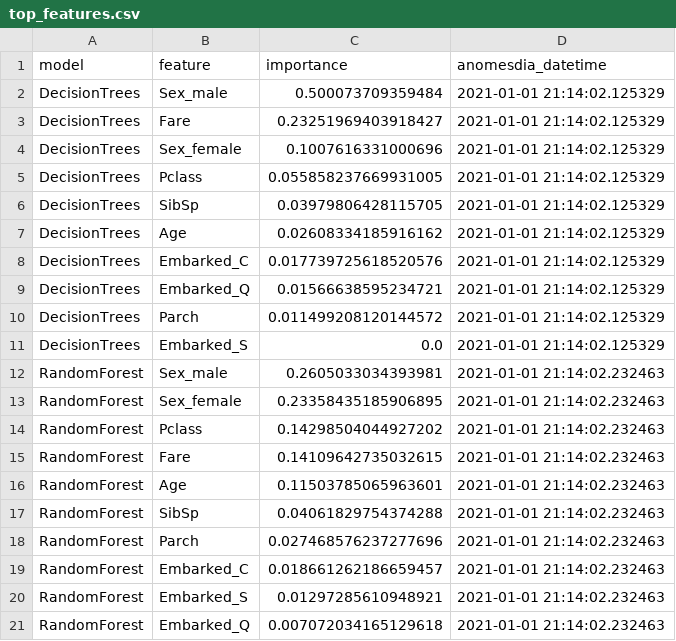
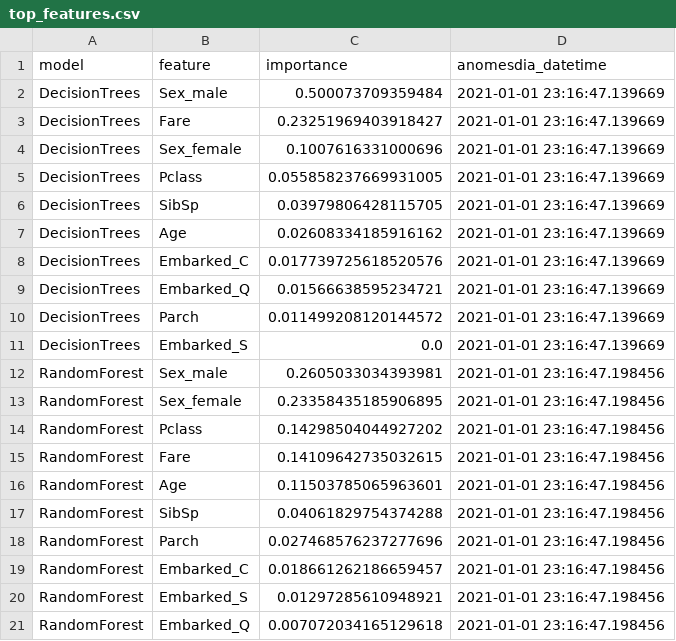
Before and after one commit to ThiagoPanini/pycomp, a CSV file: examples/titanic/output/metrics/top_features.csv, drawn as a sheet.

```diff
--- a/examples/titanic/output/metrics/top_features.csv
+++ b/examples/titanic/output/metrics/top_features.csv
@@ -1,21 +1,21 @@
 model,feature,importance,anomesdia_datetime
-DecisionTrees,Sex_male,0.500073709359484,2021-01-01 21:14:02.125329
-DecisionTrees,Fare,0.23251969403918427,2021-01-01 21:14:02.125329
-DecisionTrees,Sex_female,0.1007616331000696,2021-01-01 21:14:02.125329
-DecisionTrees,Pclass,0.055858237669931005,2021-01-01 21:14:02.125329
-DecisionTrees,SibSp,0.03979806428115705,2021-01-01 21:14:02.125329
-DecisionTrees,Age,0.02608334185916162,2021-01-01 21:14:02.125329
-DecisionTrees,Embarked_C,0.017739725618520576,2021-01-01 21:14:02.125329
-DecisionTrees,Embarked_Q,0.01566638595234721,2021-01-01 21:14:02.125329
-DecisionTrees,Parch,0.011499208120144572,2021-01-01 21:14:02.125329
-DecisionTrees,Embarked_S,0.0,2021-01-01 21:14:02.125329
-RandomForest,Sex_male,0.2605033034393981,2021-01-01 21:14:02.232463
-RandomForest,Sex_female,0.23358435185906895,2021-01-01 21:14:02.232463
-RandomForest,Pclass,0.14298504044927202,2021-01-01 21:14:02.232463
-RandomForest,Fare,0.14109642735032615,2021-01-01 21:14:02.232463
-RandomForest,Age,0.11503785065963601,2021-01-01 21:14:02.232463
-RandomForest,SibSp,0.04061829754374288,2021-01-01 21:14:02.232463
-RandomForest,Parch,0.027468576237277696,2021-01-01 21:14:02.232463
-RandomForest,Embarked_C,0.018661262186659457,2021-01-01 21:14:02.232463
-RandomForest,Embarked_S,0.01297285610948921,2021-01-01 21:14:02.232463
-RandomForest,Embarked_Q,0.007072034165129618,2021-01-01 21:14:02.232463
+DecisionTrees,Sex_male,0.500073709359484,2021-01-01 23:16:47.139669
+DecisionTrees,Fare,0.23251969403918427,2021-01-01 23:16:47.139669
+DecisionTrees,Sex_female,0.1007616331000696,2021-01-01 23:16:47.139669
+DecisionTrees,Pclass,0.055858237669931005,2021-01-01 23:16:47.139669
+DecisionTrees,SibSp,0.03979806428115705,2021-01-01 23:16:47.139669
+DecisionTrees,Age,0.02608334185916162,2021-01-01 23:16:47.139669
+DecisionTrees,Embarked_C,0.017739725618520576,2021-01-01 23:16:47.139669
+DecisionTrees,Embarked_Q,0.01566638595234721,2021-01-01 23:16:47.139669
+DecisionTrees,Parch,0.011499208120144572,2021-01-01 23:16:47.139669
+DecisionTrees,Embarked_S,0.0,2021-01-01 23:16:47.139669
+RandomForest,Sex_male,0.2605033034393981,2021-01-01 23:16:47.198456
+RandomForest,Sex_female,0.23358435185906895,2021-01-01 23:16:47.198456
+RandomForest,Pclass,0.14298504044927202,2021-01-01 23:16:47.198456
+RandomForest,Fare,0.14109642735032615,2021-01-01 23:16:47.198456
+RandomForest,Age,0.11503785065963601,2021-01-01 23:16:47.198456
+RandomForest,SibSp,0.04061829754374288,2021-01-01 23:16:47.198456
+RandomForest,Parch,0.027468576237277696,2021-01-01 23:16:47.198456
+RandomForest,Embarked_C,0.018661262186659457,2021-01-01 23:16:47.198456
+RandomForest,Embarked_S,0.01297285610948921,2021-01-01 23:16:47.198456
+RandomForest,Embarked_Q,0.007072034165129618,2021-01-01 23:16:47.198456
```
Also changed, not shown: examples/titanic/output/metrics/metrics.csv, 3 other files.
